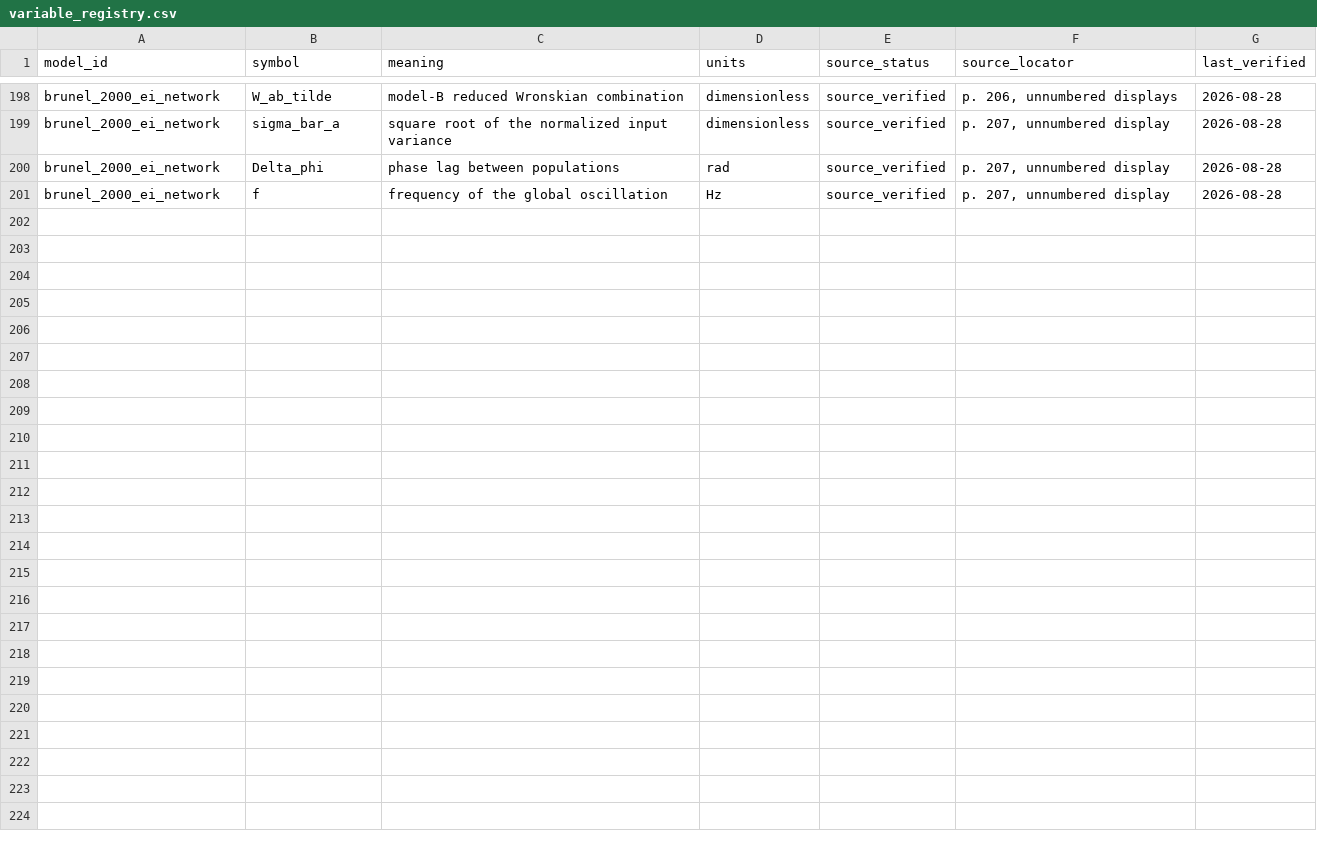
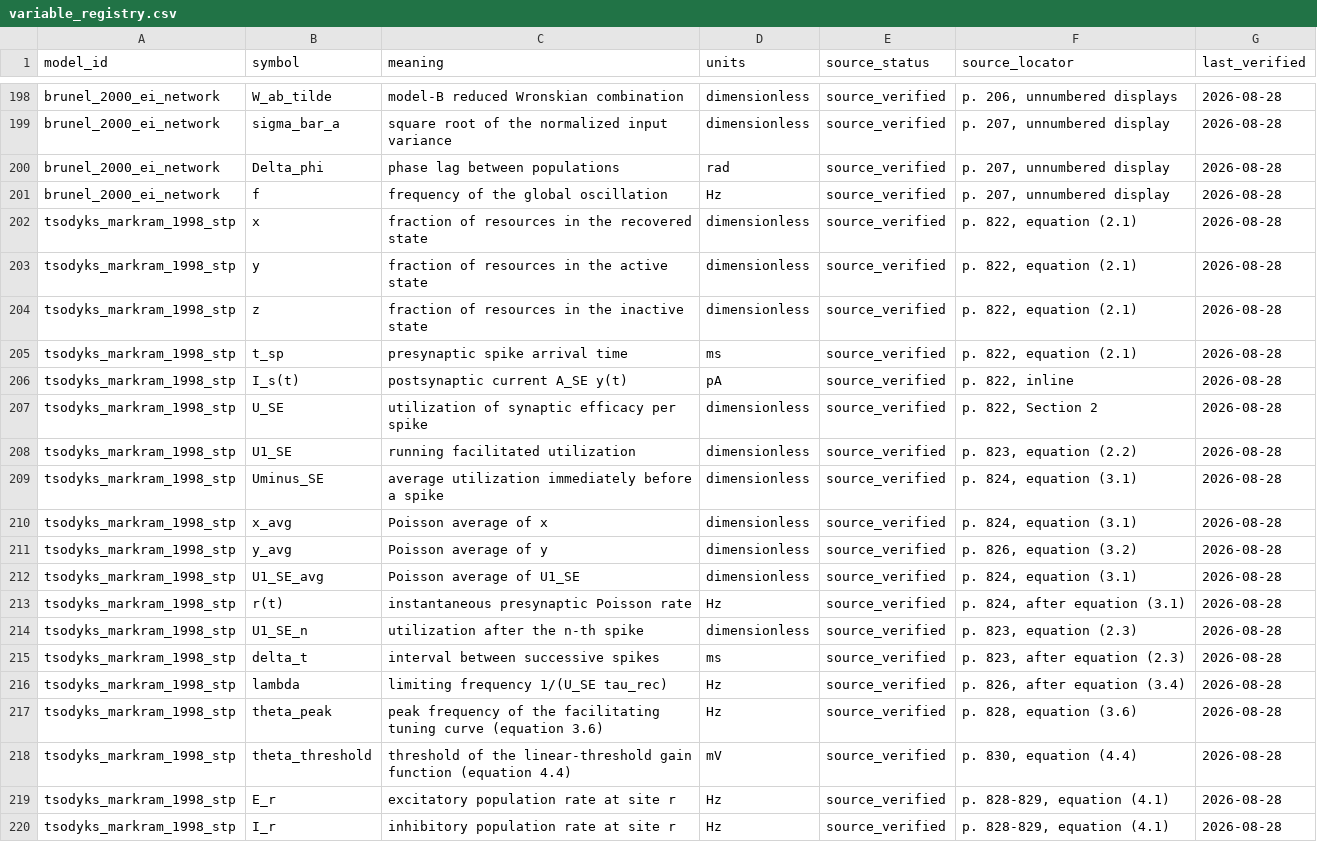
Before and after one commit to Chu-qianqian/neurocell-mathematical-models, a CSV file: data/equations/variable_registry.csv, drawn as a sheet; only a part is shown, gaps mark what is left out; the diff covers the shown part only.

Commit message:
data: transcribe Tsodyks-Pawelzik-Markram 1998 dynamic-synapse equations (2.1)-(4.5) with appendix

```diff
--- a/data/equations/variable_registry.csv
+++ b/data/equations/variable_registry.csv
@@ -201 +201,20 @@ brunel_2000_ei_network,Delta_phi,phase lag between populations,rad,source_verifi
 brunel_2000_ei_network,f,frequency of the global oscillation,Hz,source_verified,"p. 207, unnumbered display",2026-08-28
+tsodyks_markram_1998_stp,x,fraction of resources in the recovered state,dimensionless,source_verified,"p. 822, equation (2.1)",2026-08-28
+tsodyks_markram_1998_stp,y,fraction of resources in the active state,dimensionless,source_verified,"p. 822, equation (2.1)",2026-08-28
+tsodyks_markram_1998_stp,z,fraction of resources in the inactive state,dimensionless,source_verified,"p. 822, equation (2.1)",2026-08-28
+tsodyks_markram_1998_stp,t_sp,presynaptic spike arrival time,ms,source_verified,"p. 822, equation (2.1)",2026-08-28
+tsodyks_markram_1998_stp,I_s(t),postsynaptic current A_SE y(t),pA,source_verified,"p. 822, inline",2026-08-28
+tsodyks_markram_1998_stp,U_SE,utilization of synaptic efficacy per spike,dimensionless,source_verified,"p. 822, Section 2",2026-08-28
+tsodyks_markram_1998_stp,U1_SE,running facilitated utilization,dimensionless,source_verified,"p. 823, equation (2.2)",2026-08-28
+tsodyks_markram_1998_stp,Uminus_SE,average utilization immediately before a spike,dimensionless,source_verified,"p. 824, equation (3.1)",2026-08-28
+tsodyks_markram_1998_stp,x_avg,Poisson average of x,dimensionless,source_verified,"p. 824, equation (3.1)",2026-08-28
+tsodyks_markram_1998_stp,y_avg,Poisson average of y,dimensionless,source_verified,"p. 826, equation (3.2)",2026-08-28
+tsodyks_markram_1998_stp,U1_SE_avg,Poisson average of U1_SE,dimensionless,source_verified,"p. 824, equation (3.1)",2026-08-28
+tsodyks_markram_1998_stp,r(t),instantaneous presynaptic Poisson rate,Hz,source_verified,"p. 824, after equation (3.1)",2026-08-28
+tsodyks_markram_1998_stp,U1_SE_n,utilization after the n-th spike,dimensionless,source_verified,"p. 823, equation (2.3)",2026-08-28
+tsodyks_markram_1998_stp,delta_t,interval between successive spikes,ms,source_verified,"p. 823, after equation (2.3)",2026-08-28
+tsodyks_markram_1998_stp,lambda,limiting frequency 1/(U_SE tau_rec),Hz,source_verified,"p. 826, after equation (3.4)",2026-08-28
+tsodyks_markram_1998_stp,theta_peak,peak frequency of the facilitating tuning curve (equation 3.6),Hz,source_verified,"p. 828, equation (3.6)",2026-08-28
+tsodyks_markram_1998_stp,theta_threshold,threshold of the linear-threshold gain function (equation 4.4),mV,source_verified,"p. 830, equation (4.4)",2026-08-28
+tsodyks_markram_1998_stp,E_r,excitatory population rate at site r,Hz,source_verified,"p. 828-829, equation (4.1)",2026-08-28
+tsodyks_markram_1998_stp,I_r,inhibitory population rate at site r,Hz,source_verified,"p. 828-829, equation (4.1)",2026-08-28
```
Also changed, not shown: 9 added rows elsewhere in this file, data/equations/parameter_registry.csv, models/model_catalog.csv, 9 other files.
